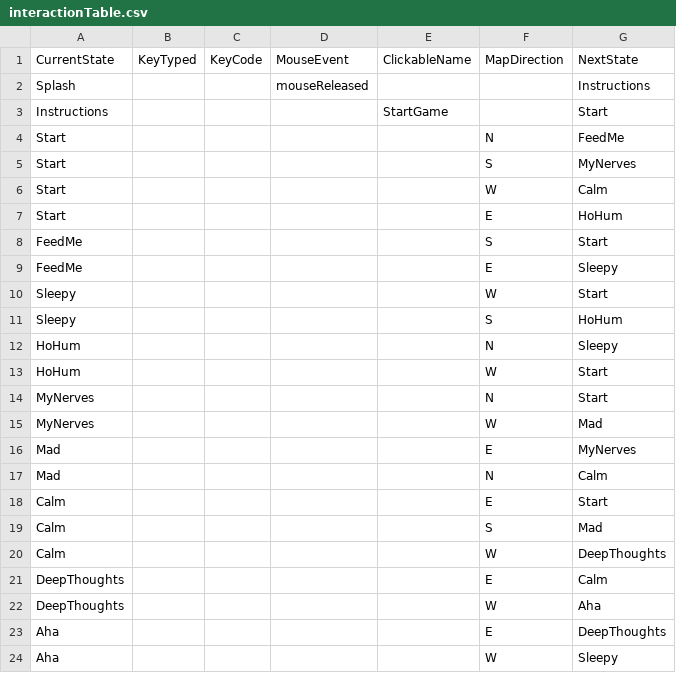
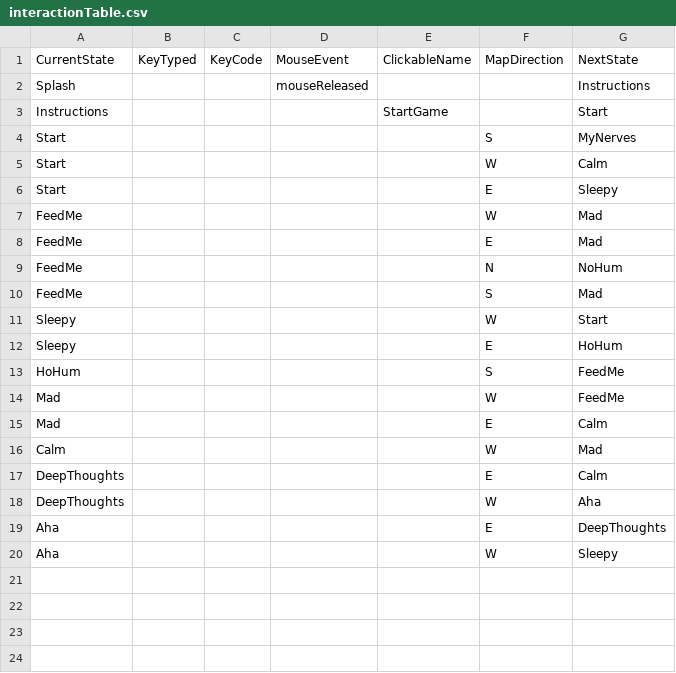
Before and after one commit to anzduong/LittleRed, a CSV file: data/interactionTable.csv, drawn as a sheet.

```diff
--- a/data/interactionTable.csv
+++ b/data/interactionTable.csv
@@ -3,19 +3,15 @@ Splash,,,mouseReleased,,,Instructions
 Instructions,,,,StartGame,,Start
-Start,,,,,N,FeedMe
 Start,,,,,S,MyNerves
 Start,,,,,W,Calm
-Start,,,,,E,HoHum
-FeedMe,,,,,S,Start
-FeedMe,,,,,E,Sleepy
+Start,,,,,E,Sleepy
+FeedMe,,,,,W,Mad
+FeedMe,,,,,E,Mad
+FeedMe,,,,,N,NoHum
+FeedMe,,,,,S,Mad
 Sleepy,,,,,W,Start
-Sleepy,,,,,S,HoHum
-HoHum,,,,,N,Sleepy
-HoHum,,,,,W,Start
-MyNerves,,,,,N,Start
-MyNerves,,,,,W,Mad
-Mad,,,,,E,MyNerves
-Mad,,,,,N,Calm
-Calm,,,,,E,Start
-Calm,,,,,S,Mad
-Calm,,,,,W,DeepThoughts
+Sleepy,,,,,E,HoHum
+HoHum,,,,,S,FeedMe
+Mad,,,,,W,FeedMe
+Mad,,,,,E,Calm
+Calm,,,,,W,Mad
 DeepThoughts,,,,,E,Calm
```
Also changed, not shown: data/adventureStates.csv.
